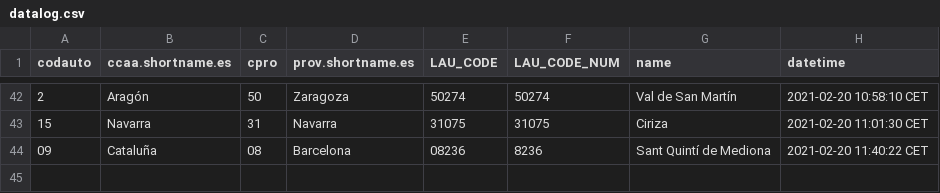
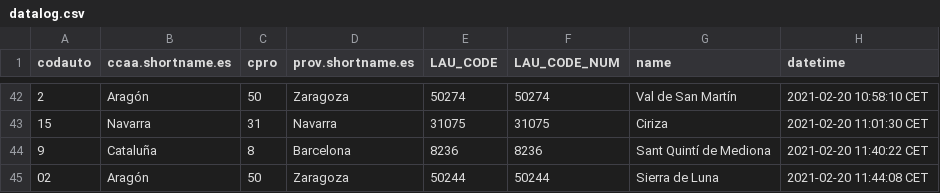
Before and after one commit to dieghernan/testr, a CSV file: assets/datalog.csv, drawn as a sheet; only a part is shown, gaps mark what is left out.

```diff
--- a/assets/datalog.csv
+++ b/assets/datalog.csv
@@ -43,2 +43,3 @@
 "15","Navarra","31","Navarra","31075",31075,"Ciriza","2021-02-20 11:01:30 CET"
-"09","Cataluña","08","Barcelona","08236",8236,"Sant Quintí de Mediona","2021-02-20 11:40:22 CET"
+"9","Cataluña","8","Barcelona","8236",8236,"Sant Quintí de Mediona","2021-02-20 11:40:22 CET"
+"02","Aragón","50","Zaragoza","50244",50244,"Sierra de Luna","2021-02-20 11:44:08 CET"
```
Also changed, not shown: 1 other file.
